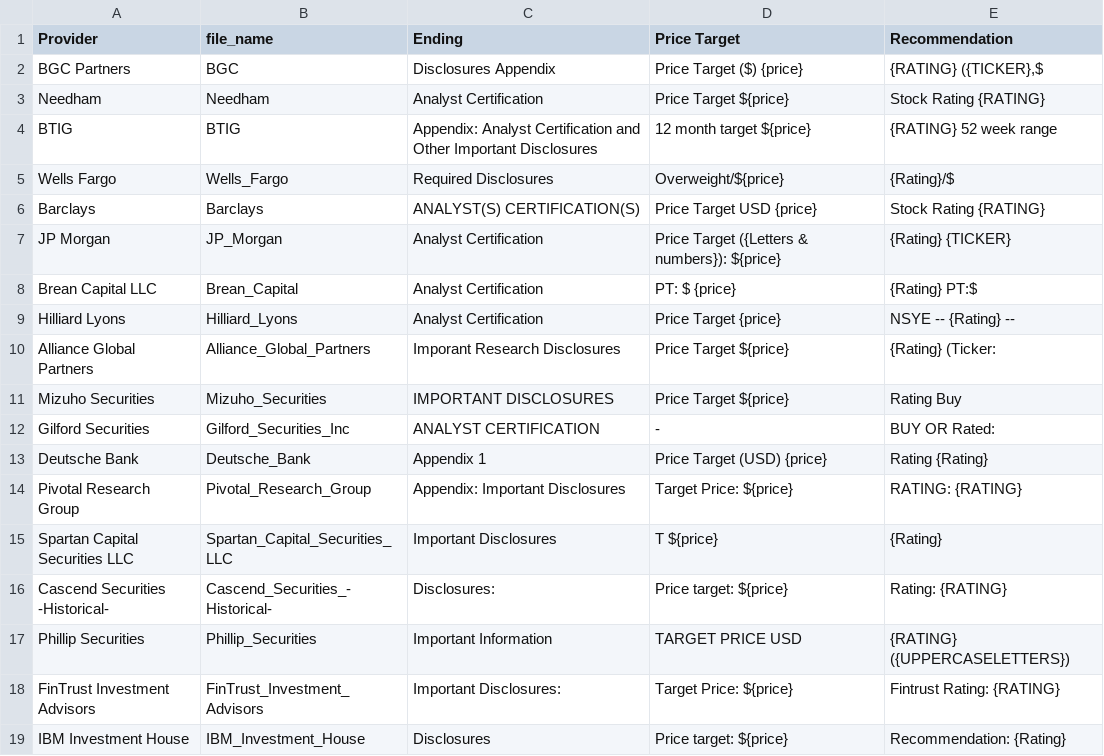
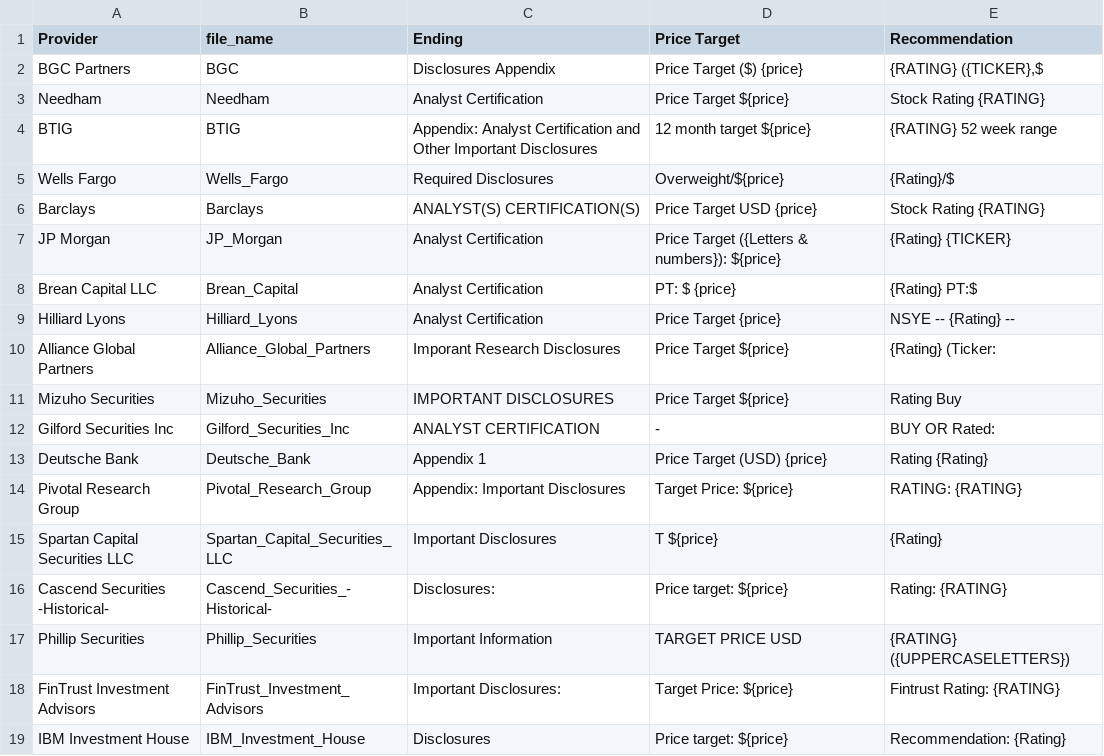
Before and after one commit to OskarRoeske2/analyzing_analyst_reports, a CSV file: preprocessing/provider.csv, drawn as a sheet.

Commit message:
Update provider list

```diff
--- a/preprocessing/provider.csv
+++ b/preprocessing/provider.csv
@@ -11,3 +11,3 @@ Alliance Global Partners,Alliance_Global_Partners,Imporant Research Disclosures,
 Mizuho Securities,Mizuho_Securities,IMPORTANT DISCLOSURES,Price Target ${price},Rating Buy
-Gilford Securities,Gilford_Securities_Inc,ANALYST CERTIFICATION,- ,BUY OR Rated:
+Gilford Securities Inc,Gilford_Securities_Inc,ANALYST CERTIFICATION,- ,BUY OR Rated:
 Deutsche Bank,Deutsche_Bank,Appendix 1,Price Target (USD) {price},Rating {Rating}
```
